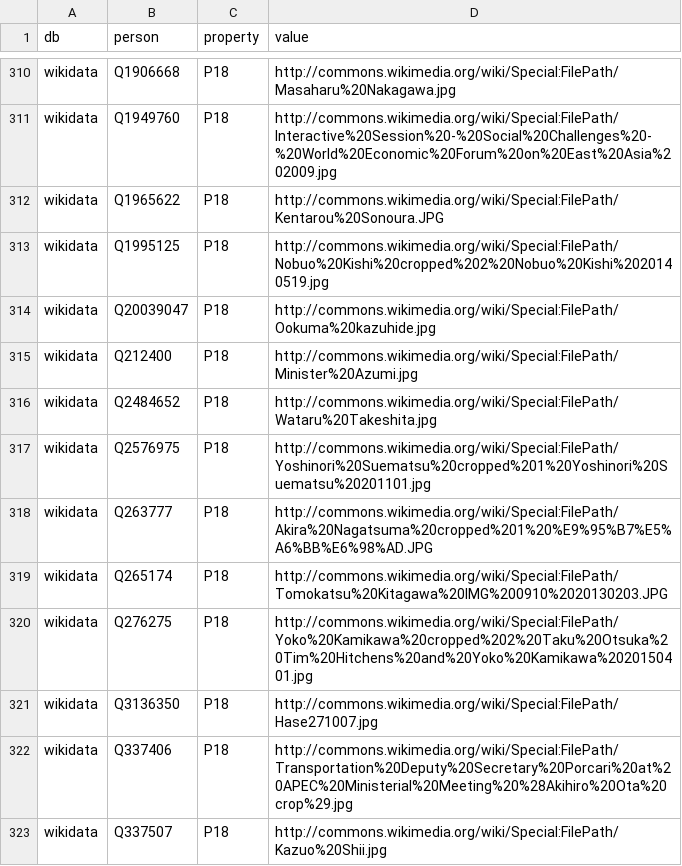
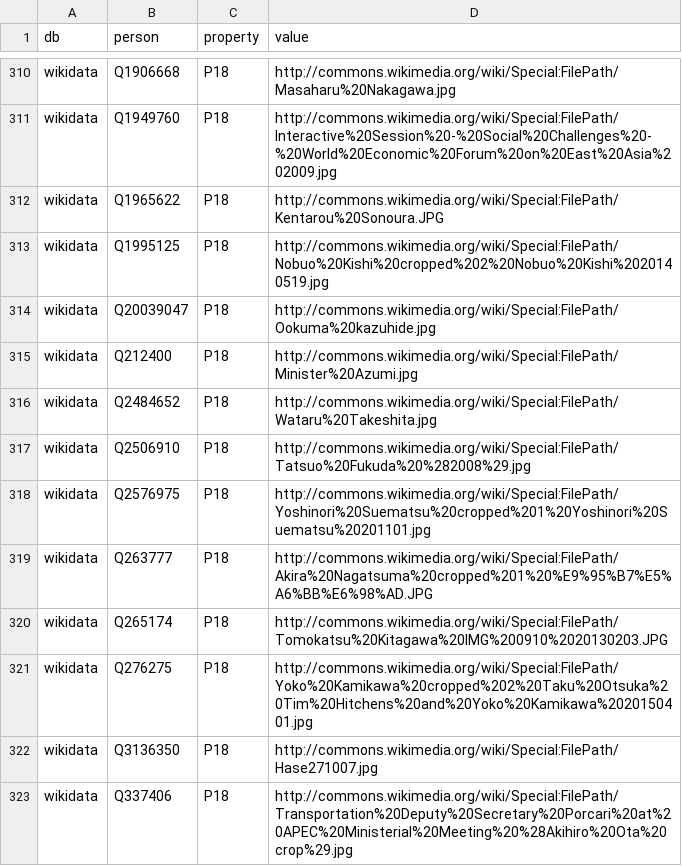
Before and after one commit to hkwi/shuin48pre, a CSV file: docs/wikidata_properties.csv, drawn as a sheet; only a part is shown, gaps mark what is left out; the shorter side is filled out with more unchanged rows.

```diff
--- a/docs/wikidata_properties.csv
+++ b/docs/wikidata_properties.csv
@@ -316,2 +316,3 @@ wikidata,Q212400,P18,http://commons.wikimedia.org/wiki/Special:FilePath/Minister
 wikidata,Q2484652,P18,http://commons.wikimedia.org/wiki/Special:FilePath/Wataru%20Takeshita.jpg
+wikidata,Q2506910,P18,http://commons.wikimedia.org/wiki/Special:FilePath/Tatsuo%20Fukuda%20%282008%29.jpg
 wikidata,Q2576975,P18,http://commons.wikimedia.org/wiki/Special:FilePath/Yoshinori%20Suematsu%20cropped%201%20Yoshinori%20Suematsu%20201101.jpg
```
Also changed, not shown: docs/wikidata_term_for_47ge.csv.
